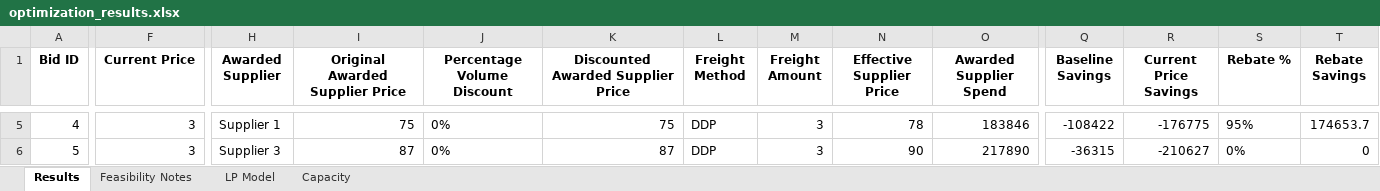
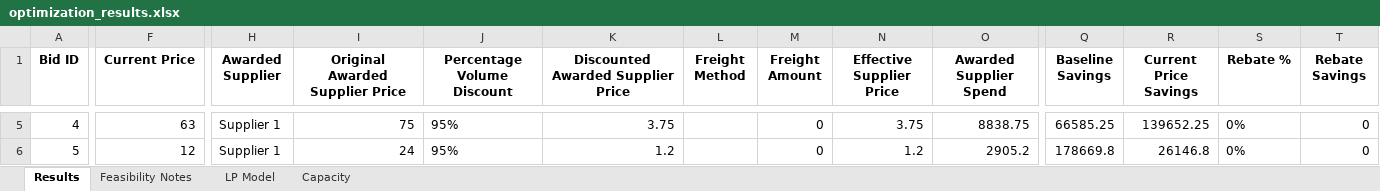
Before and after one commit to peytonwates24/RFP_Analysis_Automation2, an Excel workbook: optimization_results.xlsx, sheet Results, drawn as a sheet; only a part is shown, gaps mark what is left out; values as stored, in another font and other column widths than the file's, no borders; the diff covers the shown part only; the diff names each change by its address in the sheet, - before the commit and + after, or states it on an @@ line.

Commit message:
Update freight and ability to not have freight

```diff
--- a/optimization_results.xlsx (sheet Results)
+++ b/optimization_results.xlsx (sheet Results)
-F5 (Current Price): 3
+F5 (Current Price): 63
-J5:J6 (Percentage Volume Discount): 0%
+J5:J6 (Percentage Volume Discount): 95%
-K5: 75
+K5: 3.75
-L5:L6 (Freight Method): DDP
+L5:L6 (Freight Method): (empty)
-M5:M6 (Freight Amount): 3
+M5:M6 (Freight Amount): 0
-N5 (Effective Supplier Price): 78
+N5 (Effective Supplier Price): 3.75
-O5 (Awarded Supplier Spend): 183846
+O5 (Awarded Supplier Spend): 8838.75
-Q5 (Baseline Savings): -108422
+Q5 (Baseline Savings): 66585.25
-R5 (Current Price Savings): -176775
+R5 (Current Price Savings): 139652.25
-S5 (Rebate %): 95%
+S5 (Rebate %): 0%
-T5 (Rebate Savings): 174653.7
+T5 (Rebate Savings): 0
-F6 (Current Price): 3
+F6 (Current Price): 12
-H6 (Awarded Supplier): Supplier 3
+H6 (Awarded Supplier): Supplier 1
-I6 (Original Awarded Supplier Price): 87
+I6 (Original Awarded Supplier Price): 24
-K6: 87
+K6: 1.2
-N6 (Effective Supplier Price): 90
+N6 (Effective Supplier Price): 1.2
-O6 (Awarded Supplier Spend): 217890
+O6 (Awarded Supplier Spend): 2905.2
-Q6 (Baseline Savings): -36315
+Q6 (Baseline Savings): 178669.8
-R6 (Current Price Savings): -210627
+R6 (Current Price Savings): 26146.8
```
Also changed, not shown: 33 edited cells elsewhere in this sheet, sheet Capacity, sheet LP Model, 3 other files.
